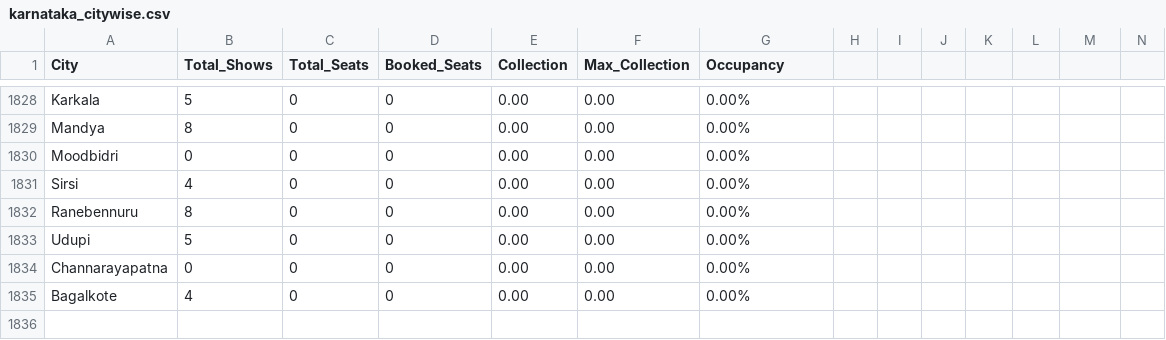
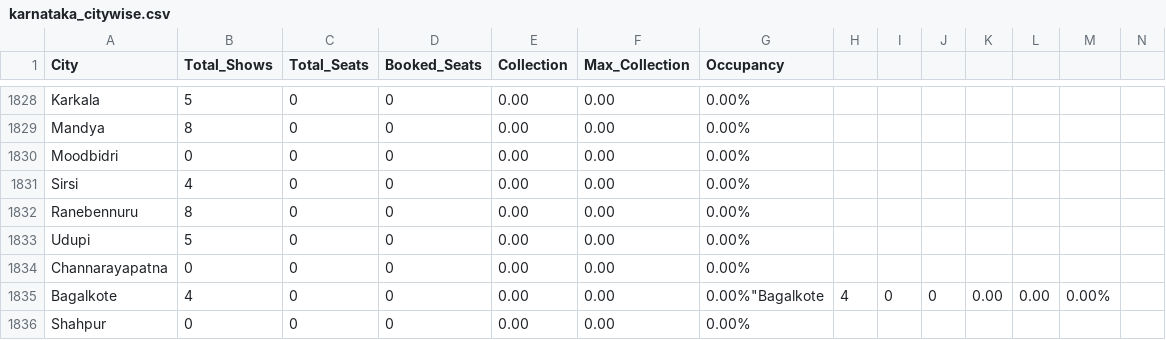
Before and after one commit to Cinemadata/Bms_Karnataka, a CSV file: output_karnataka/karnataka_citywise.csv, drawn as a sheet; only a part is shown, gaps mark what is left out; addresses are those after the commit; rows hold the shown columns only; the diff names each change by its address in the sheet, - before the commit and + after, or states it on an @@ line.

```diff
--- a/output_karnataka/karnataka_citywise.csv
+++ b/output_karnataka/karnataka_citywise.csv
+row 1835: Bagalkote | 4 | 0 | 0 | 0.00 | 0.00 | 0.00%"Bagalkote | 4 | 0 | 0 | 0.00 | 0.00 | 0.00%
-A1836 (City): Bagalkote
+A1836 (City): Shahpur
-B1836 (Total_Shows): 4
+B1836 (Total_Shows): 0
```
Also changed, not shown: 7 other files.
